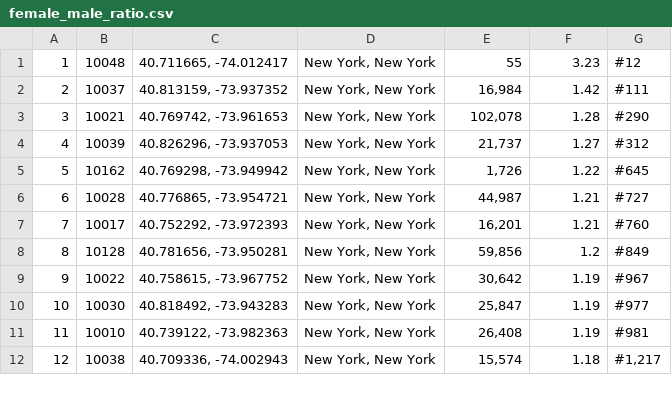
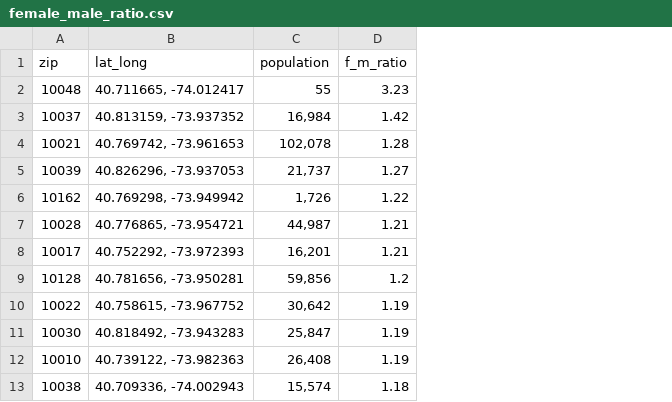
Before and after one commit to DimitriTheoharatos/ProjectBenson, a CSV file: female_male_ratio.csv, drawn as a sheet; only a part is shown; removed rows and columns are numbered as before the commit, all else as after; the diff names each change by its address in the sheet, - before the commit and + after, or states it on an @@ line.

Commit message:
typos

```diff
--- a/female_male_ratio.csv
+++ b/female_male_ratio.csv
-column A, rows 1-12: 1 | 2 | 3 | 4 | 5 | 6 | 7 | 8 | 9 | 10 | 11 | 12
-column D, rows 1-12: all New York, New York
-column G, rows 1-12: #12 | #111 | #290 | #312 | #645 | #727 | #760 | #849 | #967 | #977 | #981 | #1,217
+row 1: zip | lat_long | population | f_m_ratio
```
Also changed, not shown: 1 other file.
